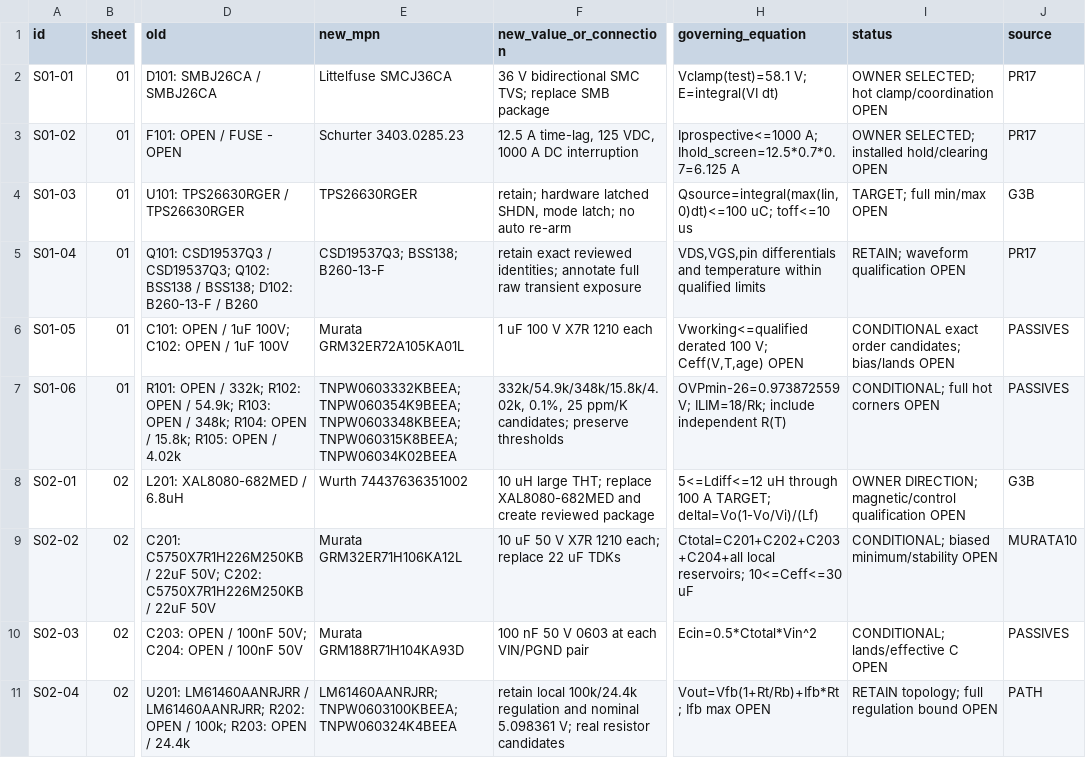
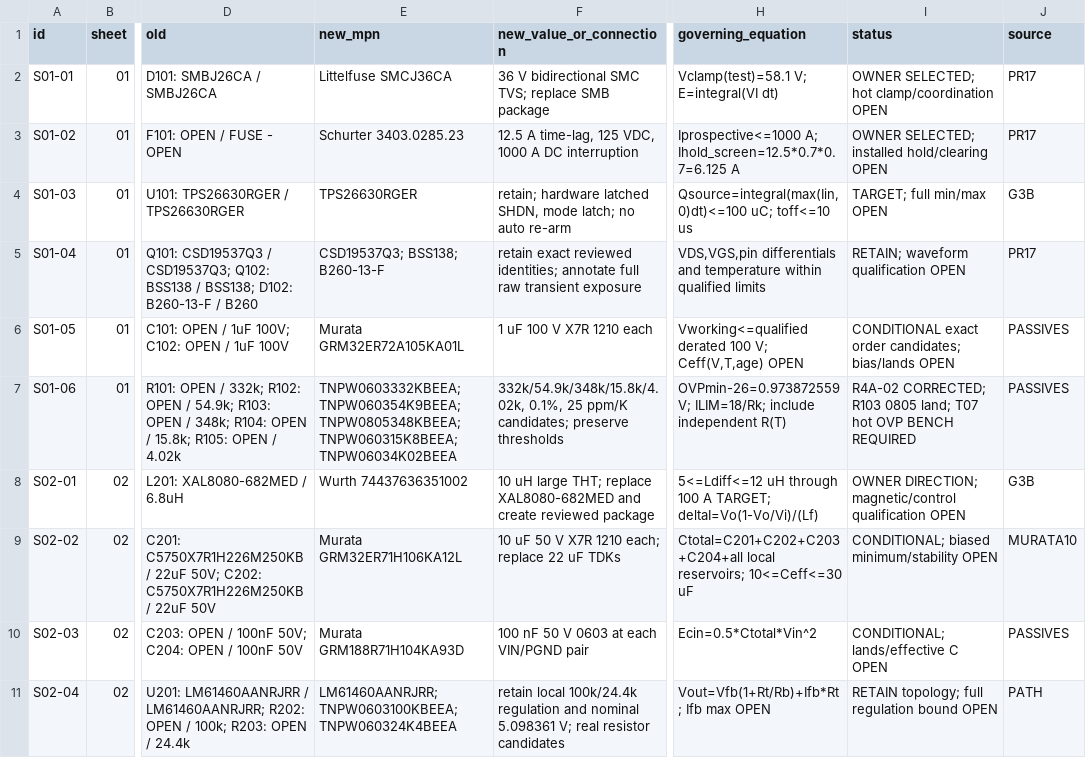
Before and after one commit to KaiserRichard/edge-ai-smart-power-module, a CSV file: docs/evidence/r2/gate4a/FREEZE_BOM.csv, drawn as a sheet; only a part is shown, gaps mark what is left out; the diff covers the shown part only; the diff names each change by its address in the sheet, - before the commit and + after, or states it on an @@ line.

```diff
--- a/docs/evidence/r2/gate4a/FREEZE_BOM.csv
+++ b/docs/evidence/r2/gate4a/FREEZE_BOM.csv
-E7 (new_mpn): TNPW0603332KBEEA; TNPW060354K9BEEA; TNPW0603348KBEEA; TNPW060315K8BEEA; TNPW06034K02BEEA
+E7 (new_mpn): TNPW0603332KBEEA; TNPW060354K9BEEA; TNPW0805348KBEEA; TNPW060315K8BEEA; TNPW06034K02BEEA
-I7 (status): CONDITIONAL; full hot corners OPEN
+I7 (status): R4A-02 CORRECTED; R103 0805 land; T07 hot OVP BENCH REQUIRED
```
Also changed, not shown: 3 edited cells elsewhere in this file, 17 other files.
